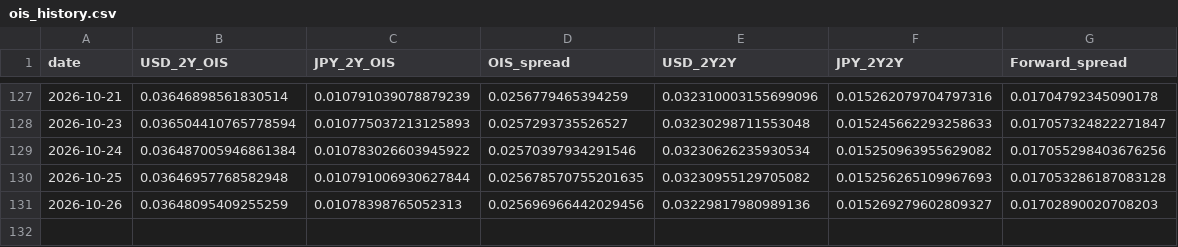
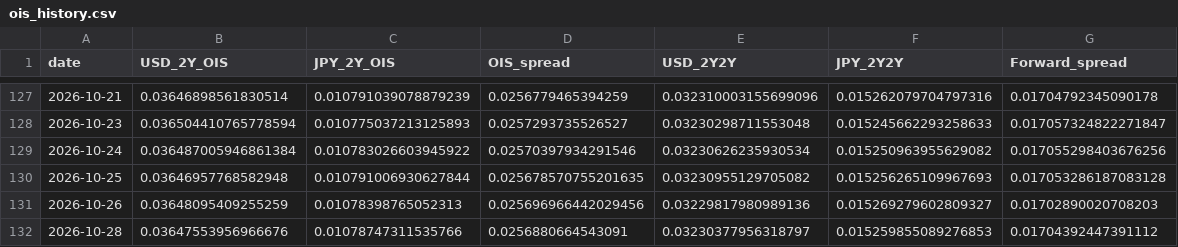
Before and after one commit to super-curve-hub/usdjpymacro, a CSV file: output/ois_history.csv, drawn as a sheet; only a part is shown, gaps mark what is left out; the diff names each change by its address in the sheet, - before the commit and + after, or states it on an @@ line.

```diff
--- a/output/ois_history.csv
+++ b/output/ois_history.csv
+row 132: 2026-10-28 | 0.03647553956966676 | 0.01078747311535766 | 0.0256880664543091 | 0.03230377956318797 | 0.015259855089276853 | 0.01704392447391112
```
Also changed, not shown: output/latest.csv, 2 other files.
